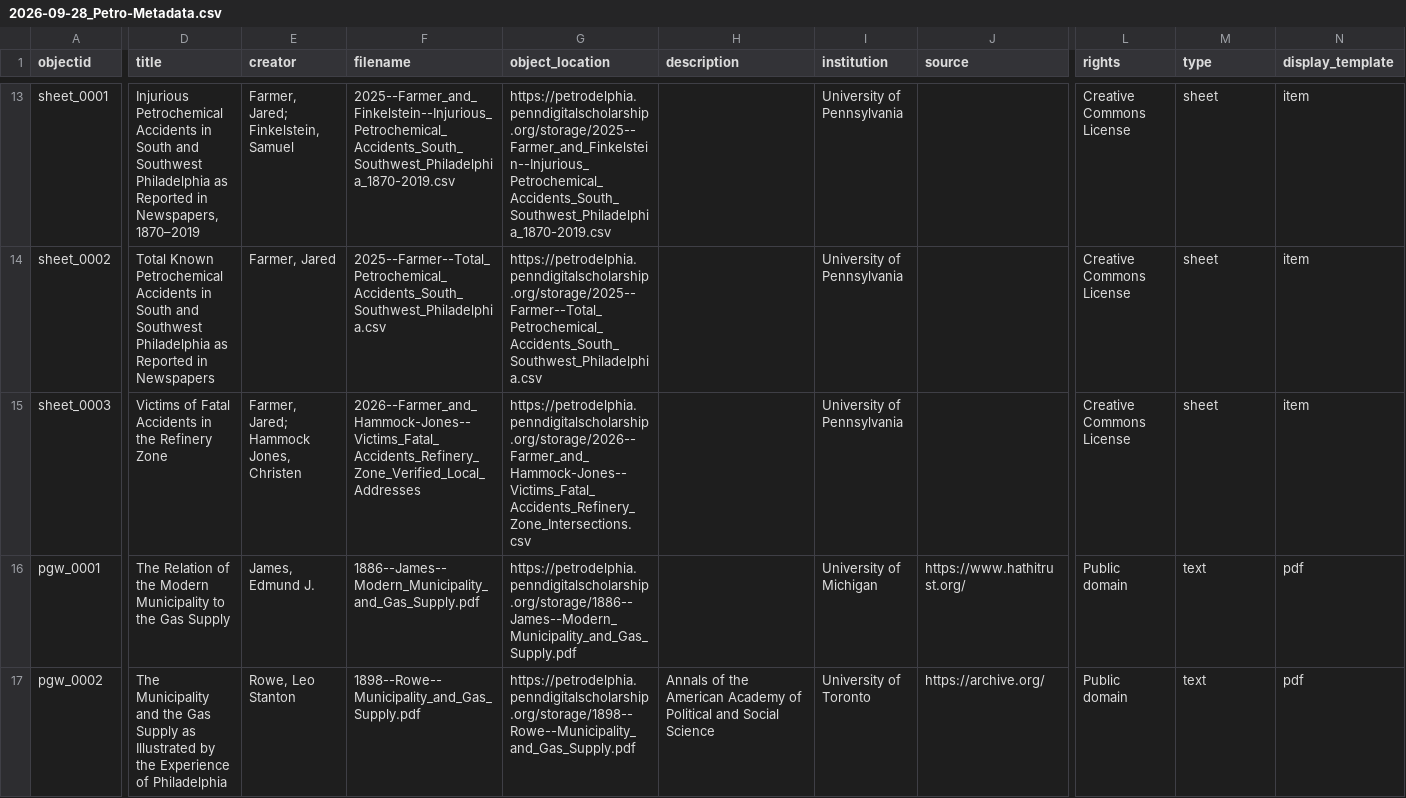
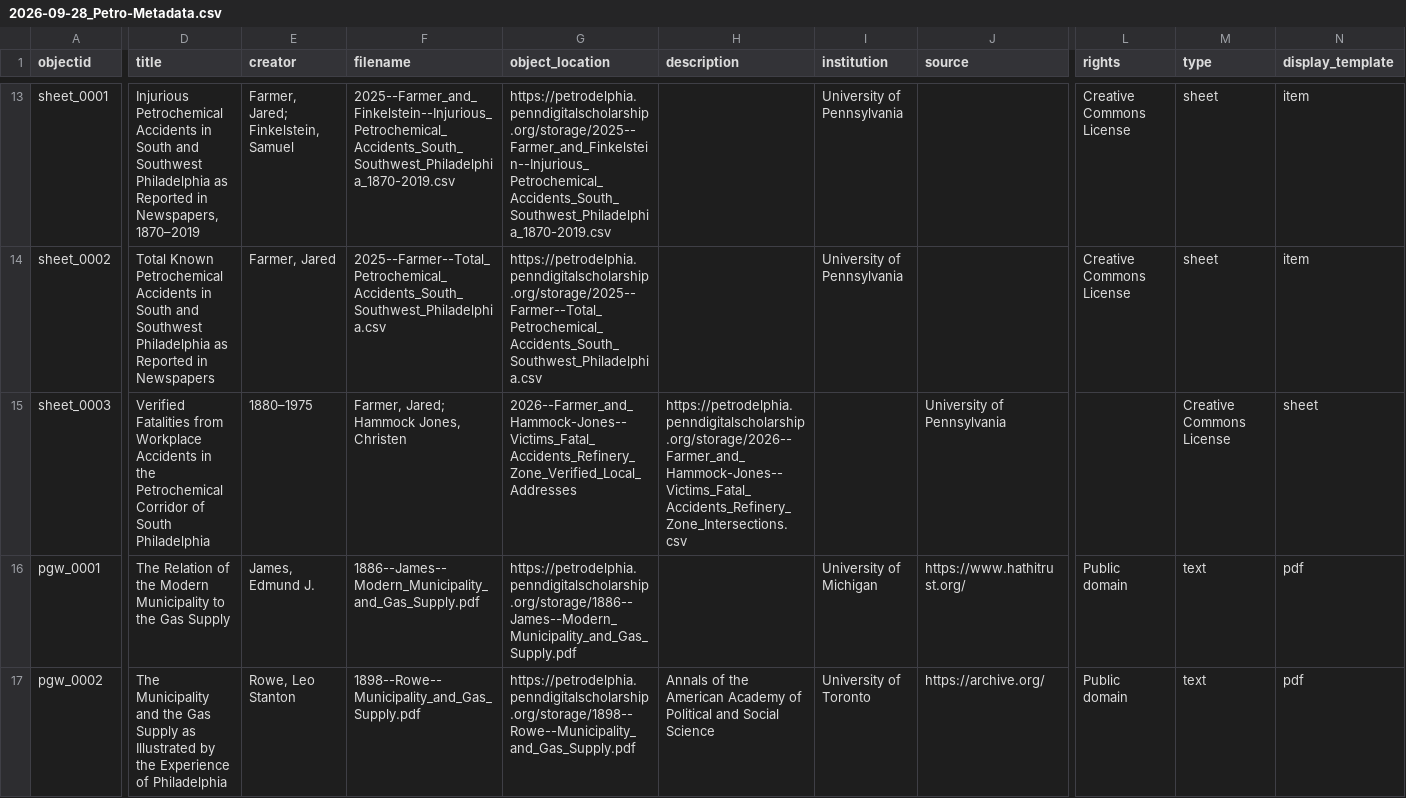
Before and after one commit to upenndigitalscholarship/petrodelphia, a CSV file: _data/2026-09-28_Petro-Metadata.csv, drawn as a sheet; only a part is shown, gaps mark what is left out; the diff covers the shown part only; the diff names each change by its address in the sheet, - before the commit and + after, or states it on an @@ line.

Commit message:
Update 2026-09-28_Petro-Metadata.csv

```diff
--- a/_data/2026-09-28_Petro-Metadata.csv
+++ b/_data/2026-09-28_Petro-Metadata.csv
-D15 (title): Victims of Fatal Accidents in the Refinery Zone
+D15 (title): Verified Fatalities from Workplace Accidents in the Petrochemical Corridor of South Philadelphia
-E15 (creator): Farmer, Jared; Hammock Jones, Christen
+E15 (creator): 1880–1975
-F15 (filename): 2026--Farmer_and_Hammock-Jones--Victims_Fatal_Accidents_Refinery_Zone_Verified_Local_Addresses
+F15 (filename): Farmer, Jared; Hammock Jones, Christen
-G15 (object_location): https://petrodelphia.penndigitalscholarship.org/storage/2026--Farmer_and_Hammock-Jones--Victims_Fatal_Accidents_Refinery_Zone_Intersections.csv
+G15 (object_location): 2026--Farmer_and_Hammock-Jones--Victims_Fatal_Accidents_Refinery_Zone_Verified_Local_Addresses
-H15 (description): (empty)
+H15 (description): https://petrodelphia.penndigitalscholarship.org/storage/2026--Farmer_and_Hammock-Jones--Victims_Fatal_Accidents_Refinery_Zone_Intersections.csv
-I15 (institution): University of Pennsylvania
+I15 (institution): (empty)
-J15 (source): (empty)
+J15 (source): University of Pennsylvania
-L15 (rights): Creative Commons License
+L15 (rights): (empty)
-M15 (type): sheet
+M15 (type): Creative Commons License
-N15 (display_template): item
+N15 (display_template): sheet
```
Also changed, not shown: 3 edited cells elsewhere in this file.
